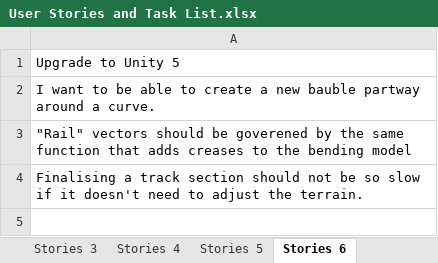
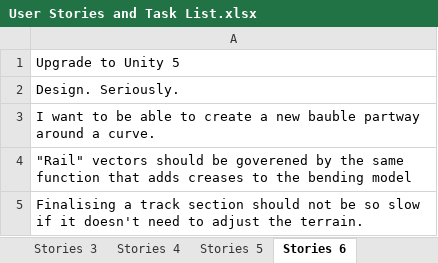
Before and after one commit to TurkeyXIII/Trains, an Excel workbook: Docs/User Stories and Task List.xlsx, sheet Stories 6, drawn as a sheet; values as stored, in another font and other column widths than the file's, no borders; the diff names each change by its address in the sheet, - before the commit and + after, or states it on an @@ line.

```diff
--- a/Docs/User Stories and Task List.xlsx (sheet Stories 6)
+++ b/Docs/User Stories and Task List.xlsx (sheet Stories 6)
+row 2: Design. Seriously.
```
Also changed, not shown: sheet Backlog, 6 other files.
